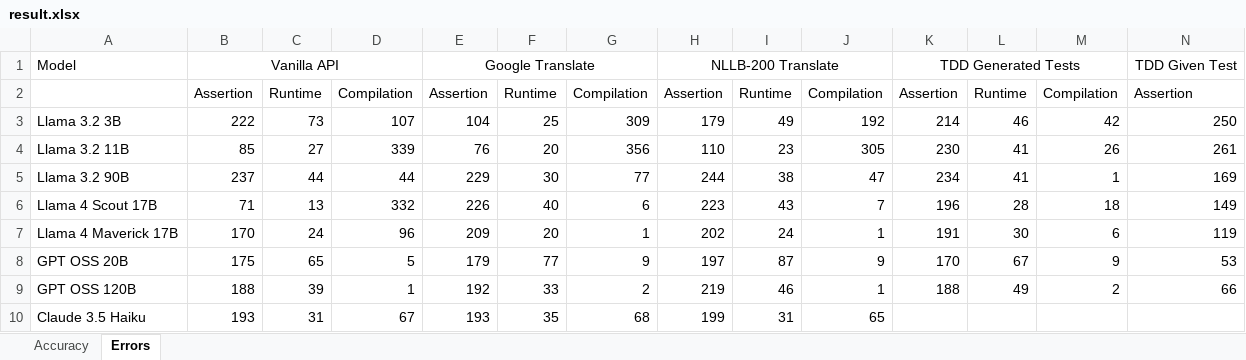
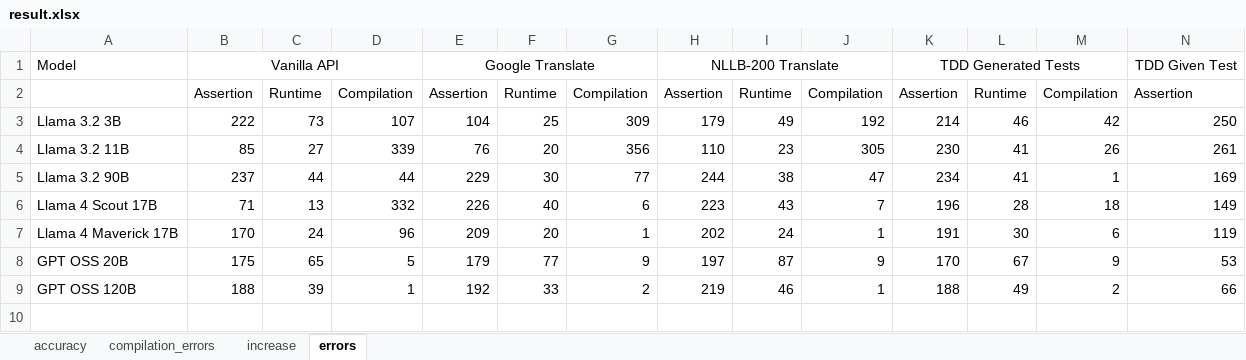
Before and after one commit to sajedjalil/BLP25-Task-2, an Excel workbook: results/test phase/result.xlsx, sheet errors, drawn as a sheet; only a part is shown; values as stored, in another font and other column widths than the file's, no borders; rows hold the shown columns only; the diff names each change by its address in the sheet, - before the commit and + after, or states it on an @@ line.

```diff
--- a/results/test phase/result.xlsx (sheet errors)
+++ b/results/test phase/result.xlsx (sheet errors)
-sheet tab: Accuracy
+sheet tab: accuracy
-sheet tab: Errors
+sheet tab: errors
+sheet tab: compilation_errors
+sheet tab: increase
-row 10: Claude 3.5 Haiku | 193 | 31 | 67 | 193 | 35 | 68 | 199 | 31 | 65
```
Also changed, not shown: sheet accuracy, 14 other files.
